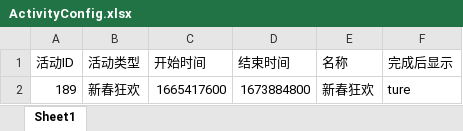
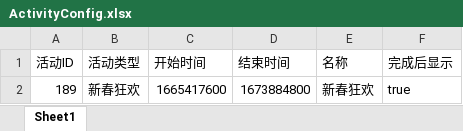
Before and after one commit to kangjiantsui/QuickStart, an Excel workbook: tabtoy/table/ActivityConfig.xlsx, sheet Sheet1, drawn as a sheet; values as stored, in another font and other column widths than the file's, no borders; the diff names each change by its address in the sheet, - before the commit and + after, or states it on an @@ line.

```diff
--- a/tabtoy/table/ActivityConfig.xlsx (sheet Sheet1)
+++ b/tabtoy/table/ActivityConfig.xlsx (sheet Sheet1)
-F2 (完成后显示): ture
+F2 (完成后显示): true
```
Also changed, not shown: tabtoy/table/Index.xlsx, 4 other files.
